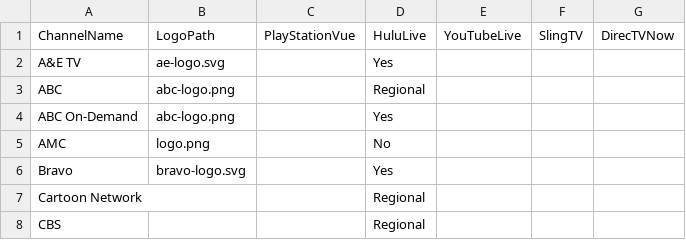
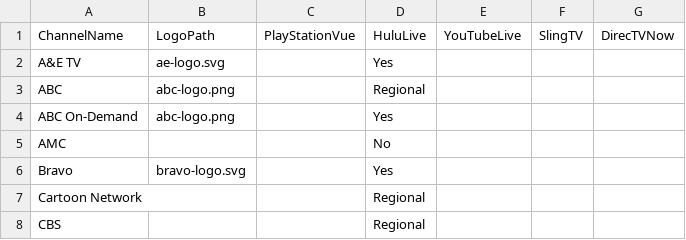
Before and after one commit to BrokenMirrors/BrokenMirrors.github.io, a CSV file: src/data/channels.csv, drawn as a sheet; only a part is shown.

```diff
--- a/src/data/channels.csv
+++ b/src/data/channels.csv
@@ -4,3 +4,3 @@ ABC,abc-logo.png,,Regional,,,
 ABC On-Demand,abc-logo.png,,Yes,,,
-AMC,logo.png,,No,,,
+AMC,,,No,,,
 Bravo,bravo-logo.svg,,Yes,,,
```
Also changed, not shown: src/data/features.csv, 7 other files.
